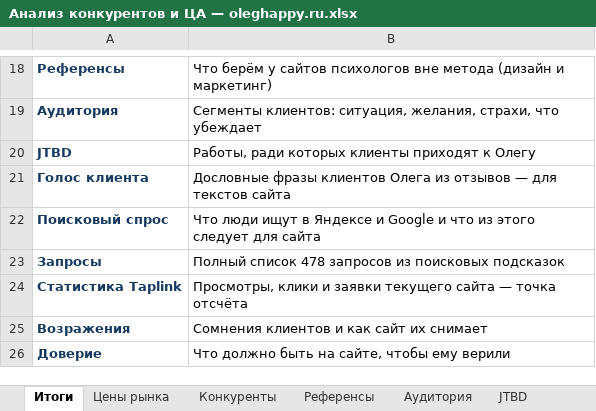
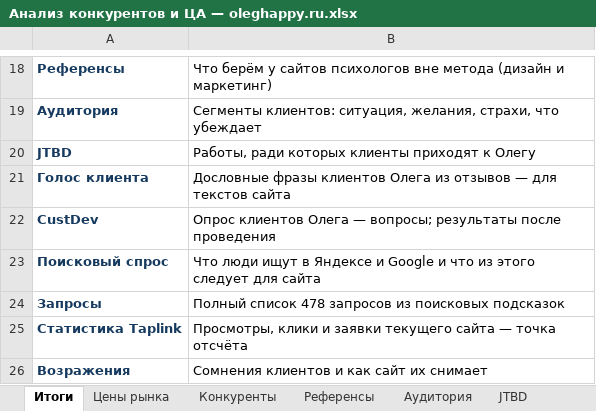
Before and after one commit to obycihina95-web/kurs-fpb-oleg, an Excel workbook: oleghappy-ru/analysis/Анализ конкурентов и ЦА — oleghappy.ru.xlsx, sheet Итоги, drawn as a sheet; only a part is shown, gaps mark what is left out; the shorter side is filled out with more unchanged rows; values as stored, in another font and other column widths than the file's, no borders; the diff names each change by its address in the sheet, - before the commit and + after, or states it on an @@ line.

```diff
--- a/oleghappy-ru/analysis/Анализ конкурентов и ЦА — oleghappy.ru.xlsx (sheet Итоги)
+++ b/oleghappy-ru/analysis/Анализ конкурентов и ЦА — oleghappy.ru.xlsx (sheet Итоги)
+row 22: CustDev | Опрос клиентов Олега — вопросы; результаты после проведения
```
Also changed, not shown: sheet Конкуренты, sheet Цены рынка, sheet JTBD, other sheet tabs, 1 other file.
